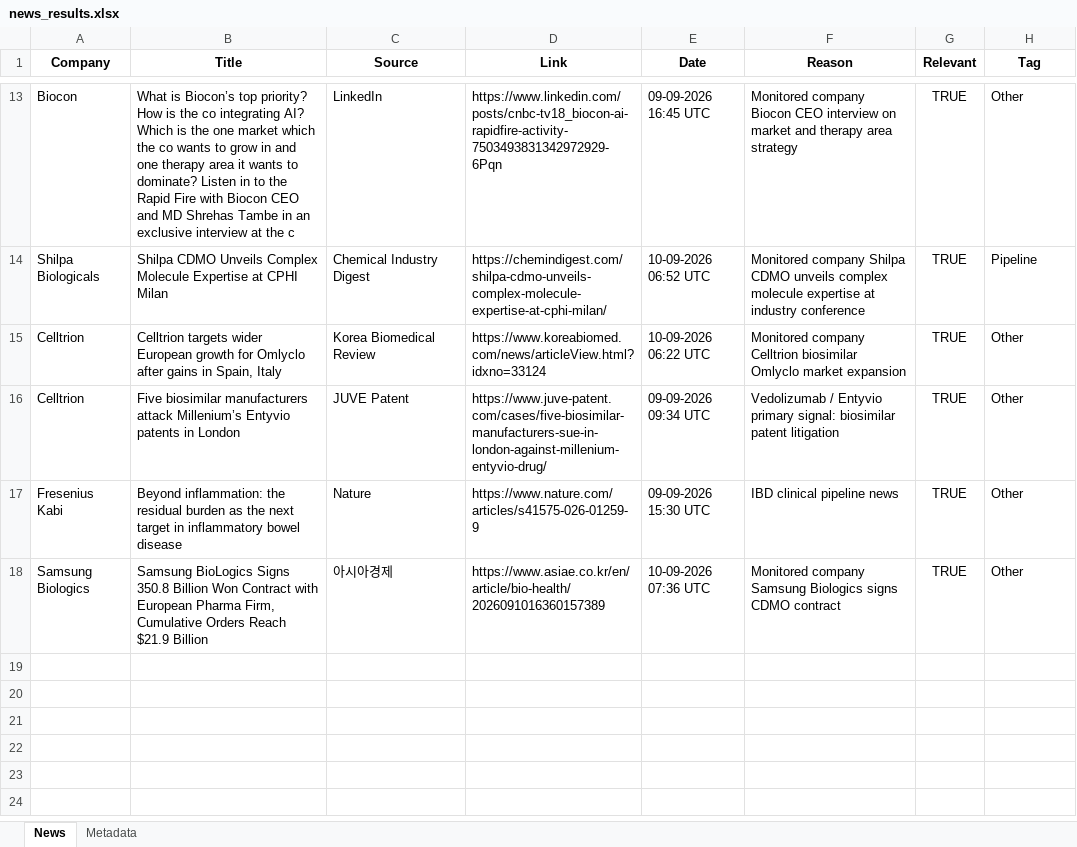
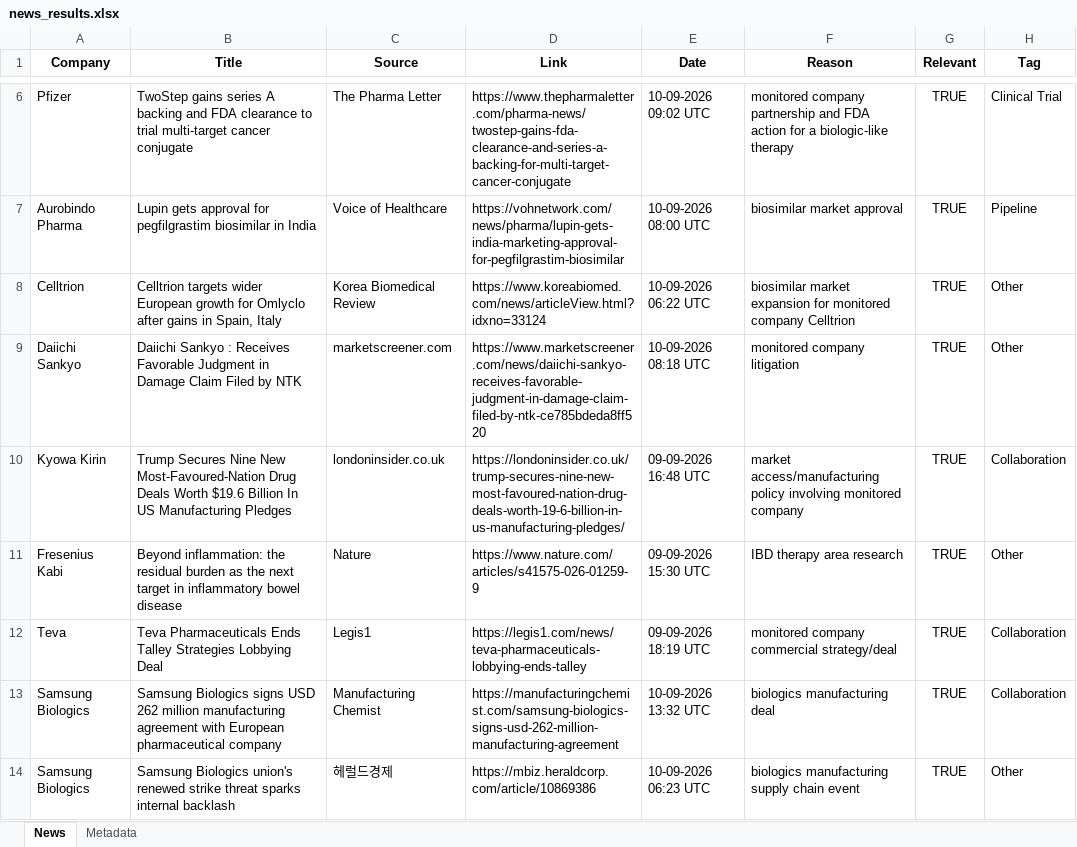
Before and after one commit to synapseKrishna/Ved, an Excel workbook: news_results.xlsx, sheet News, drawn as a sheet; only a part is shown, gaps mark what is left out; values as stored, in another font and other column widths than the file's, no borders; removed rows and columns are numbered as before the commit, all else as after; the diff covers the shown part only; the diff names each change by its address in the sheet, - before the commit and + after, or states it on an @@ line.

```diff
--- a/news_results.xlsx (sheet News)
+++ b/news_results.xlsx (sheet News)
-row 13: Biocon | What is Biocon’s top priority? How is the co integrating AI? Which is the one market which the co wants to grow in and one therapy area it wants to dominate? Listen in to the Rapid Fire with Biocon CEO and MD Shrehas Tambe in an exclusive interview at the c | LinkedIn | https://www.linkedin.com/posts/cnbc-tv18_biocon-ai-rapidfire-activity-7503493831342972929-6Pqn | 09-09-2026 16:45 UTC | Monitored company Biocon CEO interview on market and therapy area strategy | TRUE | Other
-row 14: Shilpa Biologicals | Shilpa CDMO Unveils Complex Molecule Expertise at CPHI Milan | Chemical Industry Digest | https://chemindigest.com/shilpa-cdmo-unveils-complex-molecule-expertise-at-cphi-milan/ | 10-09-2026 06:52 UTC | Monitored company Shilpa CDMO unveils complex molecule expertise at industry conference | TRUE | Pipeline
+row 6: Pfizer | TwoStep gains series A backing and FDA clearance to trial multi-target cancer conjugate | The Pharma Letter | https://www.thepharmaletter.com/pharma-news/twostep-gains-fda-clearance-and-series-a-backing-for-multi-target-cancer-conjugate | 10-09-2026 09:02 UTC | monitored company partnership and FDA action for a biologic-like therapy | TRUE | Clinical Trial
+row 7: Aurobindo Pharma | Lupin gets approval for pegfilgrastim biosimilar in India | Voice of Healthcare | https://vohnetwork.com/news/pharma/lupin-gets-india-marketing-approval-for-pegfilgrastim-biosimilar | 10-09-2026 08:00 UTC | biosimilar market approval | TRUE | Pipeline
-F8 (Reason): Monitored company Celltrion biosimilar Omlyclo market expansion
+F8 (Reason): biosimilar market expansion for monitored company Celltrion
-row 16: Celltrion | Five biosimilar manufacturers attack Millenium’s Entyvio patents in London | JUVE Patent | https://www.juve-patent.com/cases/five-biosimilar-manufacturers-sue-in-london-against-millenium-entyvio-drug/ | 09-09-2026 09:34 UTC | Vedolizumab / Entyvio primary signal: biosimilar patent litigation | TRUE | Other
+row 9: Daiichi Sankyo | Daiichi Sankyo : Receives Favorable Judgment in Damage Claim Filed by NTK | marketscreener.com | https://www.marketscreener.com/news/daiichi-sankyo-receives-favorable-judgment-in-damage-claim-filed-by-ntk-ce785bdeda8ff520 | 10-09-2026 08:18 UTC | monitored company litigation | TRUE | Other
+row 10: Kyowa Kirin | Trump Secures Nine New Most-Favoured-Nation Drug Deals Worth $19.6 Billion In US Manufacturing Pledges | londoninsider.co.uk | https://londoninsider.co.uk/trump-secures-nine-new-most-favoured-nation-drug-deals-worth-19-6-billion-in-us-manufacturing-pledges/ | 09-09-2026 16:48 UTC | market access/manufacturing policy involving monitored company | TRUE | Collaboration
-F11 (Reason): IBD clinical pipeline news
+F11 (Reason): IBD therapy area research
+row 12: Teva | Teva Pharmaceuticals Ends Talley Strategies Lobbying Deal | Legis1 | https://legis1.com/news/teva-pharmaceuticals-lobbying-ends-talley | 09-09-2026 18:19 UTC | monitored company commercial strategy/deal | TRUE | Collaboration
+row 13: Samsung Biologics | Samsung Biologics signs USD 262 million manufacturing agreement with European pharmaceutical company | Manufacturing Chemist | https://manufacturingchemist.com/samsung-biologics-signs-usd-262-million-manufacturing-agreement | 10-09-2026 13:32 UTC | biologics manufacturing deal | TRUE | Collaboration
-B14 (Title): Samsung BioLogics Signs 350.8 Billion Won Contract with European Pharma Firm, Cumulative Orders Reach $21.9 Billion
+B14 (Title): Samsung Biologics union's renewed strike threat sparks internal backlash
-C14 (Source): 아시아경제
+C14 (Source): 헤럴드경제
-D14 (Link): https://www.asiae.co.kr/en/article/bio-health/2026091016360157389
+D14 (Link): https://mbiz.heraldcorp.com/article/10869386
-E14 (Date): 10-09-2026 07:36 UTC
+E14 (Date): 10-09-2026 06:23 UTC
-F14 (Reason): Monitored company Samsung Biologics signs CDMO contract
+F14 (Reason): biologics manufacturing supply chain event
```
Also changed, not shown: 1 added row, 8 removed rows and 7 edited cells elsewhere in this sheet, sheet Metadata, news_results_raw.xlsx.
